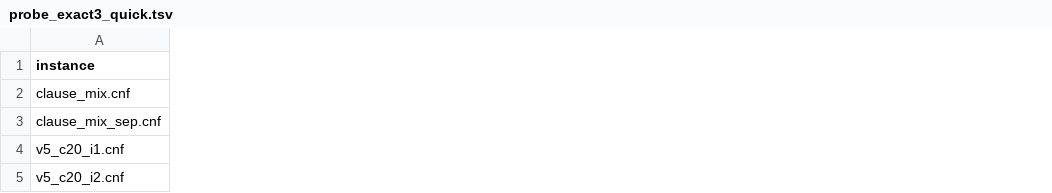
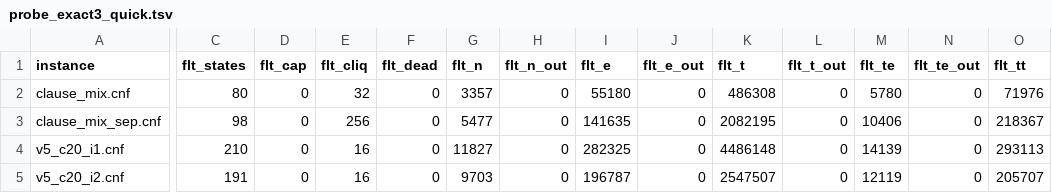
Before and after one commit to ricardombiot/3sat_lean4_verification_thanks_llms, a TSV file: julia/improves_bingo/test_3sat/output_probes/probe_exact3_quick.tsv, drawn as a sheet; only a part is shown, gaps mark what is left out; the diff covers the shown part only; the diff names each change by its address in the sheet, - before the commit and + after, or states it on an @@ line.

```diff
--- a/julia/improves_bingo/test_3sat/output_probes/probe_exact3_quick.tsv
+++ b/julia/improves_bingo/test_3sat/output_probes/probe_exact3_quick.tsv
+column C (flt_states), rows 2-5: 80 | 98 | 210 | 191
+column D (flt_cap), rows 2-5: all 0
+column E (flt_cliq), rows 2-5: 32 | 256 | 16 | 16
+column F (flt_dead), rows 2-5: all 0
+column G (flt_n), rows 2-5: 3357 | 5477 | 11827 | 9703
+column H (flt_n_out), rows 2-5: all 0
+column I (flt_e), rows 2-5: 55180 | 141635 | 282325 | 196787
+column J (flt_e_out), rows 2-5: all 0
+column K (flt_t), rows 2-5: 486308 | 2082195 | 4486148 | 2547507
+column L (flt_t_out), rows 2-5: all 0
+column M (flt_te), rows 2-5: 5780 | 10406 | 14139 | 12119
+column N (flt_te_out), rows 2-5: all 0
+column O (flt_tt), rows 2-5: 71976 | 218367 | 293113 | 205707
```
Also changed, not shown: 25 added columns and 4 edited cells elsewhere in this file, 23 other files.
